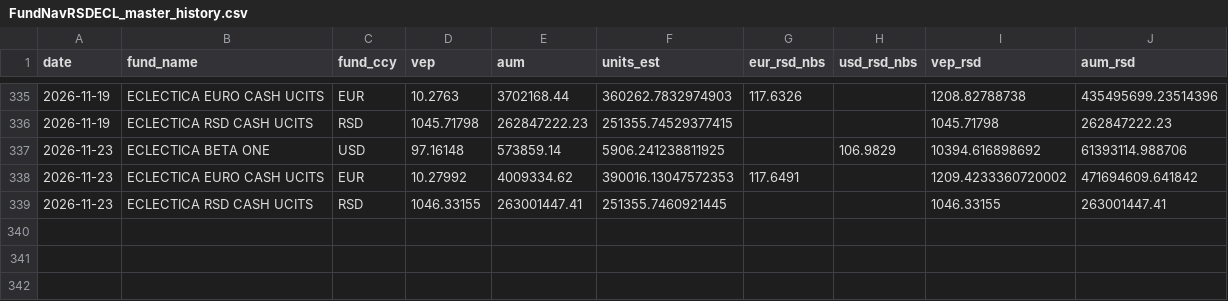
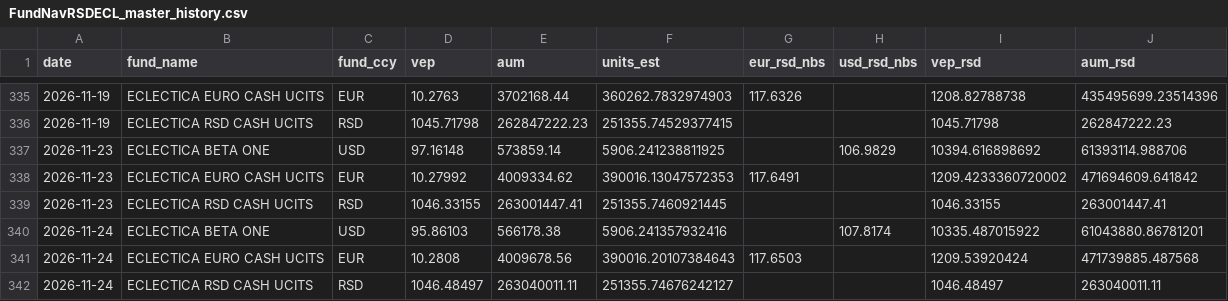
Before and after one commit to mikimouse-beep/FundNavRSDECL, a CSV file: FundNavRSDECL_master_history.csv, drawn as a sheet; only a part is shown, gaps mark what is left out; the diff names each change by its address in the sheet, - before the commit and + after, or states it on an @@ line.

```diff
--- a/FundNavRSDECL_master_history.csv
+++ b/FundNavRSDECL_master_history.csv
+row 340: 2026-11-24 | ECLECTICA BETA ONE | USD | 95.86103 | 566178.38 | 5906.241357932416 |  | 107.8174 | 10335.487015922 | 61043880.86781201
+row 341: 2026-11-24 | ECLECTICA EURO CASH UCITS | EUR | 10.2808 | 4009678.56 | 390016.20107384643 | 117.6503 |  | 1209.53920424 | 471739885.487568
+row 342: 2026-11-24 | ECLECTICA RSD CASH UCITS | RSD | 1046.48497 | 263040011.11 | 251355.74676242127 |  |  | 1046.48497 | 263040011.11
```
Also changed, not shown: 1 other file.
